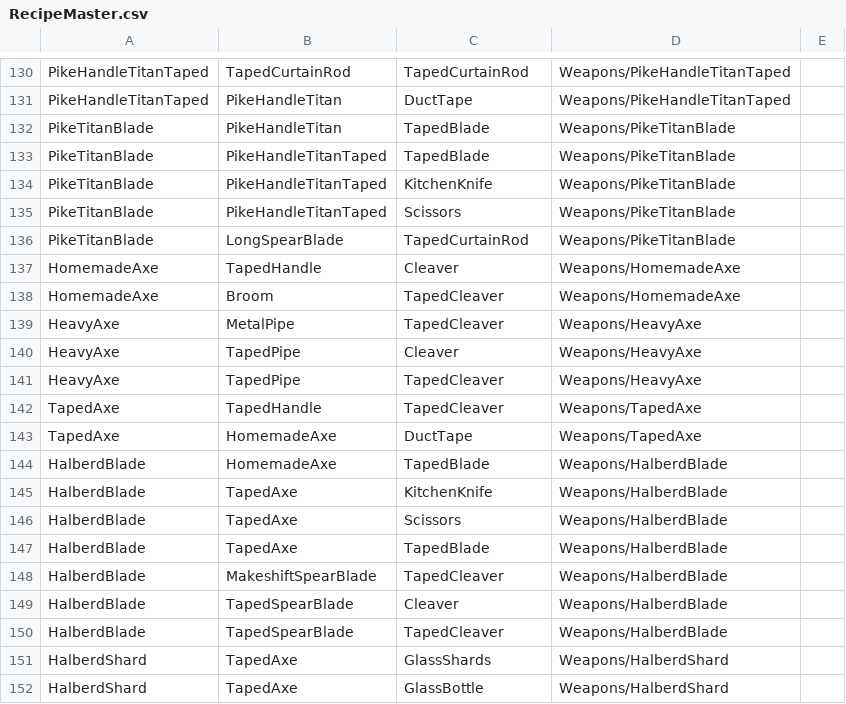
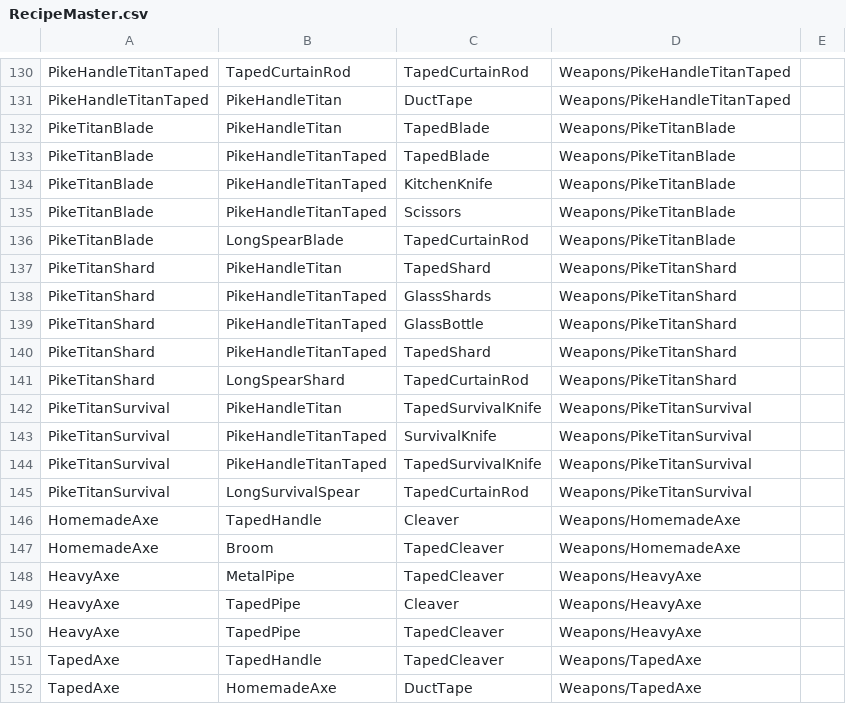
Before and after one commit to ThomasProtheroe/Theyre-Coming, a CSV file: Assets/StreamingAssets/RecipeMaster.csv, drawn as a sheet; only a part is shown, gaps mark what is left out; the shorter side is filled out with more unchanged rows.

```diff
--- a/Assets/StreamingAssets/RecipeMaster.csv
+++ b/Assets/StreamingAssets/RecipeMaster.csv
@@ -136,2 +136,11 @@ PikeTitanBlade,PikeHandleTitanTaped,Scissors,Weapons/PikeTitanBlade,
 PikeTitanBlade,LongSpearBlade,TapedCurtainRod,Weapons/PikeTitanBlade,
+PikeTitanShard,PikeHandleTitan,TapedShard,Weapons/PikeTitanShard,
+PikeTitanShard,PikeHandleTitanTaped,GlassShards,Weapons/PikeTitanShard,
+PikeTitanShard,PikeHandleTitanTaped,GlassBottle,Weapons/PikeTitanShard,
+PikeTitanShard,PikeHandleTitanTaped,TapedShard,Weapons/PikeTitanShard,
+PikeTitanShard,LongSpearShard,TapedCurtainRod,Weapons/PikeTitanShard,
+PikeTitanSurvival,PikeHandleTitan,TapedSurvivalKnife,Weapons/PikeTitanSurvival,
+PikeTitanSurvival,PikeHandleTitanTaped,SurvivalKnife,Weapons/PikeTitanSurvival,
+PikeTitanSurvival,PikeHandleTitanTaped,TapedSurvivalKnife,Weapons/PikeTitanSurvival,
+PikeTitanSurvival,LongSurvivalSpear,TapedCurtainRod,Weapons/PikeTitanSurvival,
 HomemadeAxe,TapedHandle,Cleaver,Weapons/HomemadeAxe,
```
Also changed, not shown: 12 other files.
